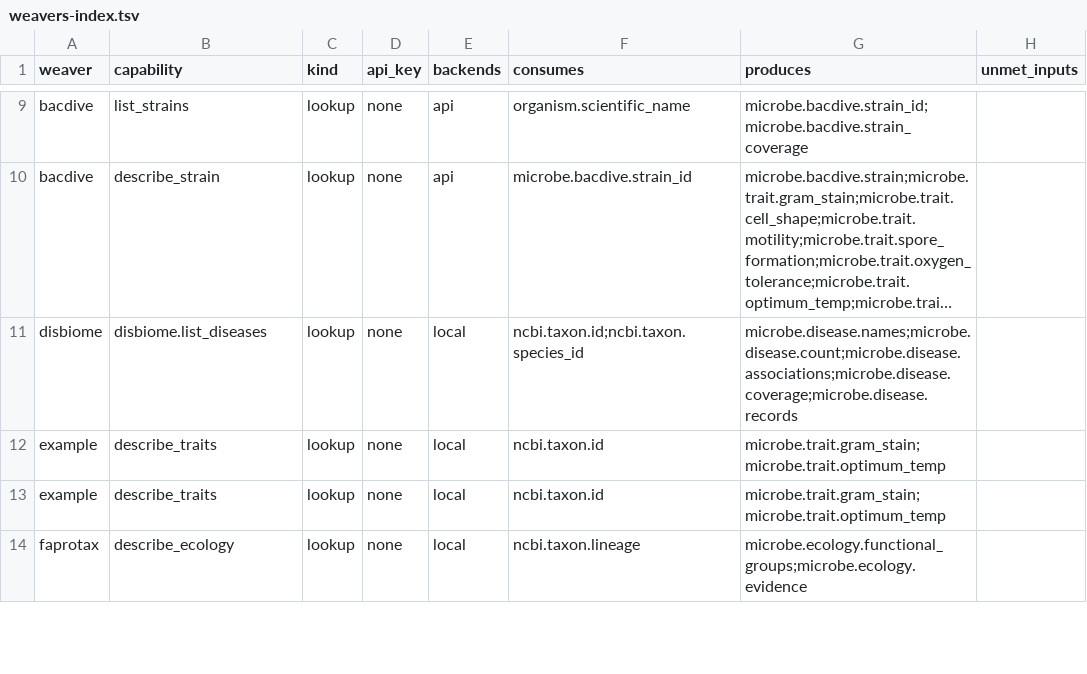
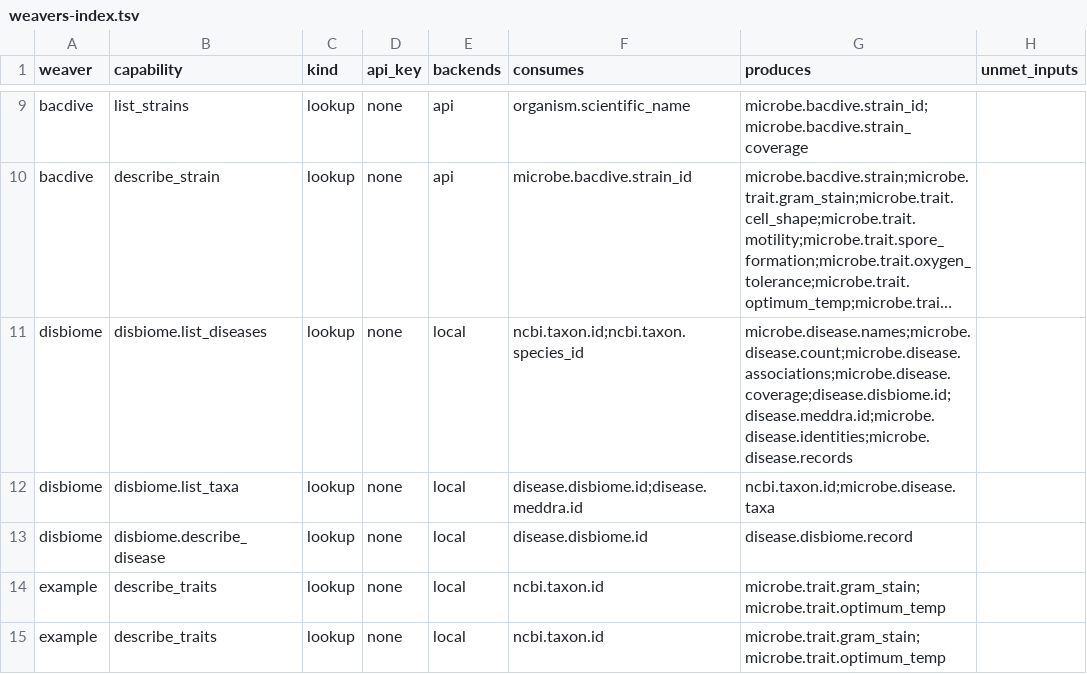
Before and after one commit to rafaelmdc/braidworks, a TSV file: docs/weavers-index.tsv, drawn as a sheet; only a part is shown, gaps mark what is left out; the shorter side is filled out with more unchanged rows; long unchanged cells end in …; the diff names each change by its address in the sheet, - before the commit and + after, or states it on an @@ line.

Commit message:
feat(disbiome): route exact disease identities to observed taxonomic evidence

```diff
--- a/docs/weavers-index.tsv
+++ b/docs/weavers-index.tsv
-G11 (produces): microbe.disease.names;microbe.disease.count;microbe.disease.associations;microbe.disease.coverage;microbe.disease.records
+G11 (produces): microbe.disease.names;microbe.disease.count;microbe.disease.associations;microbe.disease.coverage;disease.disbiome.id;disease.meddra.id;microbe.disease.identities;microbe.disease.records
+row 12: disbiome | disbiome.list_taxa | lookup | none | local | disease.disbiome.id;disease.meddra.id | ncbi.taxon.id;microbe.disease.taxa
+row 13: disbiome | disbiome.describe_disease | lookup | none | local | disease.disbiome.id | disease.disbiome.record
```
Also changed, not shown: 14 other files.
